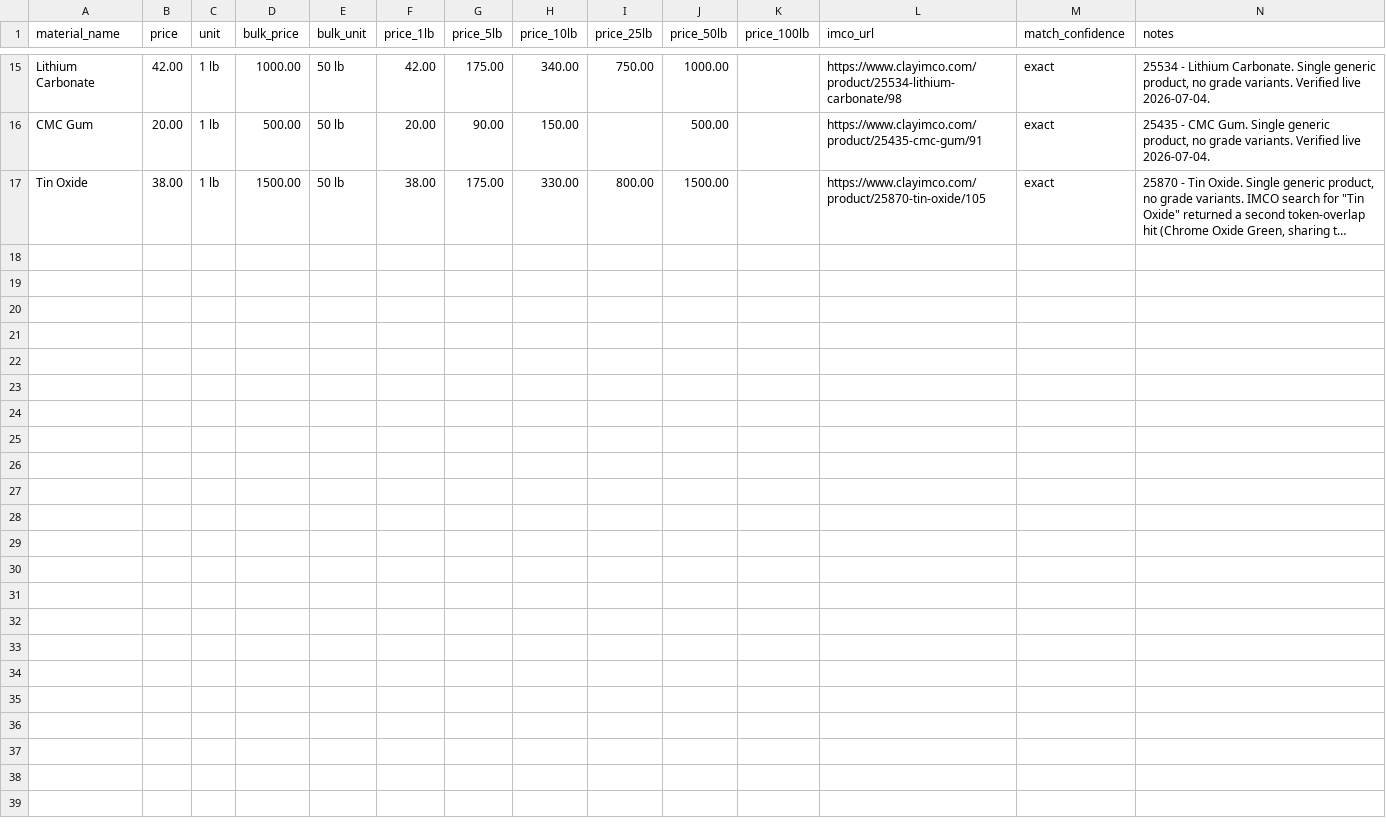
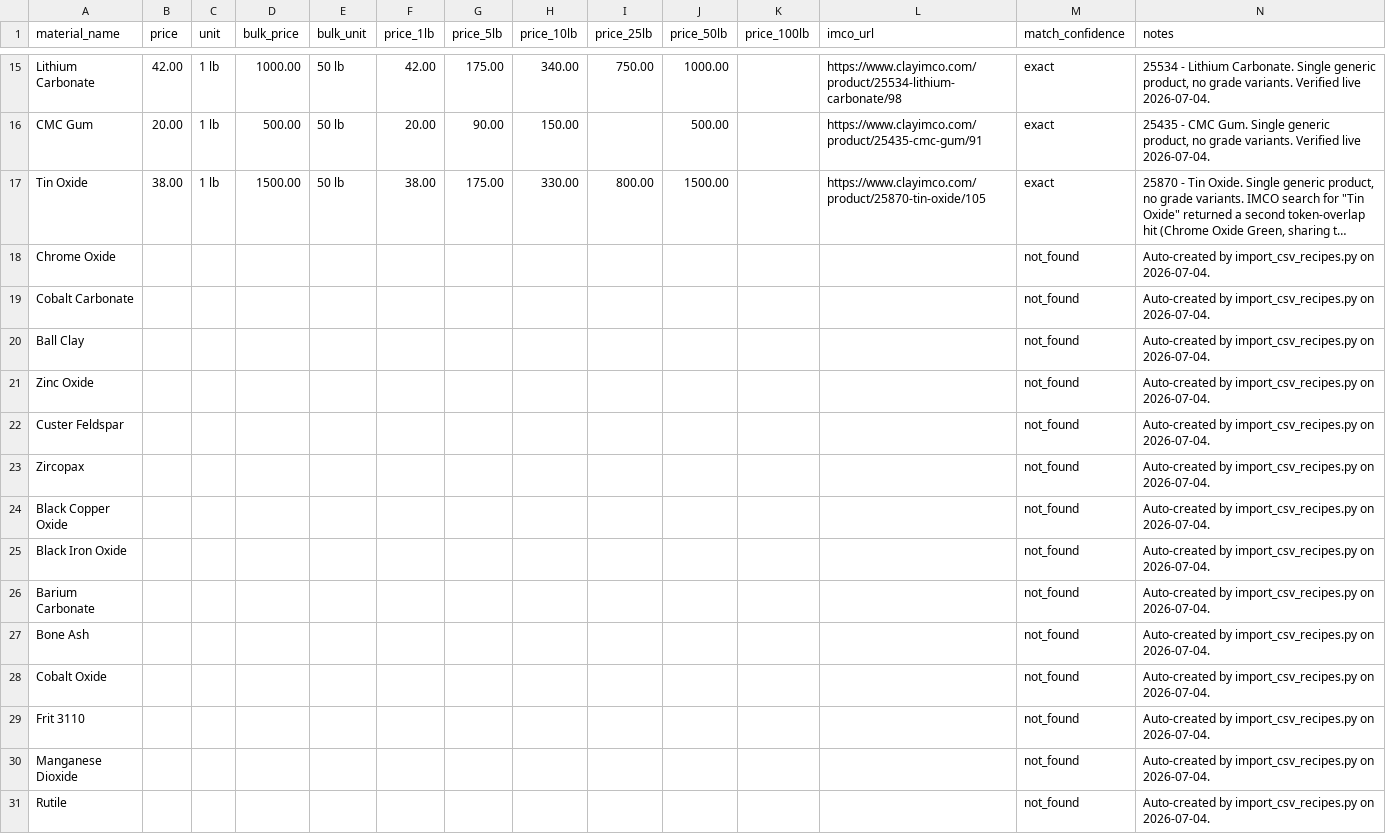
Before and after one commit to jakeYeager/analysis-glazes, a CSV file: ingredients/ingredient_prices.csv, drawn as a sheet; only a part is shown, gaps mark what is left out; long unchanged cells end in …; rows hold the shown columns only; the diff names each change by its address in the sheet, - before the commit and + after, or states it on an @@ line.

```diff
--- a/ingredients/ingredient_prices.csv
+++ b/ingredients/ingredient_prices.csv
+row 18: Chrome Oxide |  |  |  |  |  |  |  |  |  |  |  | not_found | Auto-created by import_csv_recipes.py on 2026-07-04.
+row 19: Cobalt Carbonate |  |  |  |  |  |  |  |  |  |  |  | not_found | Auto-created by import_csv_recipes.py on 2026-07-04.
+row 20: Ball Clay |  |  |  |  |  |  |  |  |  |  |  | not_found | Auto-created by import_csv_recipes.py on 2026-07-04.
+row 21: Zinc Oxide |  |  |  |  |  |  |  |  |  |  |  | not_found | Auto-created by import_csv_recipes.py on 2026-07-04.
+row 22: Custer Feldspar |  |  |  |  |  |  |  |  |  |  |  | not_found | Auto-created by import_csv_recipes.py on 2026-07-04.
+row 23: Zircopax |  |  |  |  |  |  |  |  |  |  |  | not_found | Auto-created by import_csv_recipes.py on 2026-07-04.
+row 24: Black Copper Oxide |  |  |  |  |  |  |  |  |  |  |  | not_found | Auto-created by import_csv_recipes.py on 2026-07-04.
+row 25: Black Iron Oxide |  |  |  |  |  |  |  |  |  |  |  | not_found | Auto-created by import_csv_recipes.py on 2026-07-04.
+row 26: Barium Carbonate |  |  |  |  |  |  |  |  |  |  |  | not_found | Auto-created by import_csv_recipes.py on 2026-07-04.
+row 27: Bone Ash |  |  |  |  |  |  |  |  |  |  |  | not_found | Auto-created by import_csv_recipes.py on 2026-07-04.
+row 28: Cobalt Oxide |  |  |  |  |  |  |  |  |  |  |  | not_found | Auto-created by import_csv_recipes.py on 2026-07-04.
+row 29: Frit 3110 |  |  |  |  |  |  |  |  |  |  |  | not_found | Auto-created by import_csv_recipes.py on 2026-07-04.
+row 30: Manganese Dioxide |  |  |  |  |  |  |  |  |  |  |  | not_found | Auto-created by import_csv_recipes.py on 2026-07-04.
+row 31: Rutile |  |  |  |  |  |  |  |  |  |  |  | not_found | Auto-created by import_csv_recipes.py on 2026-07-04.
```
Also changed, not shown: recipes/compare_recipes.csv, recipes/recipe_metadata.csv, 4 other files.
